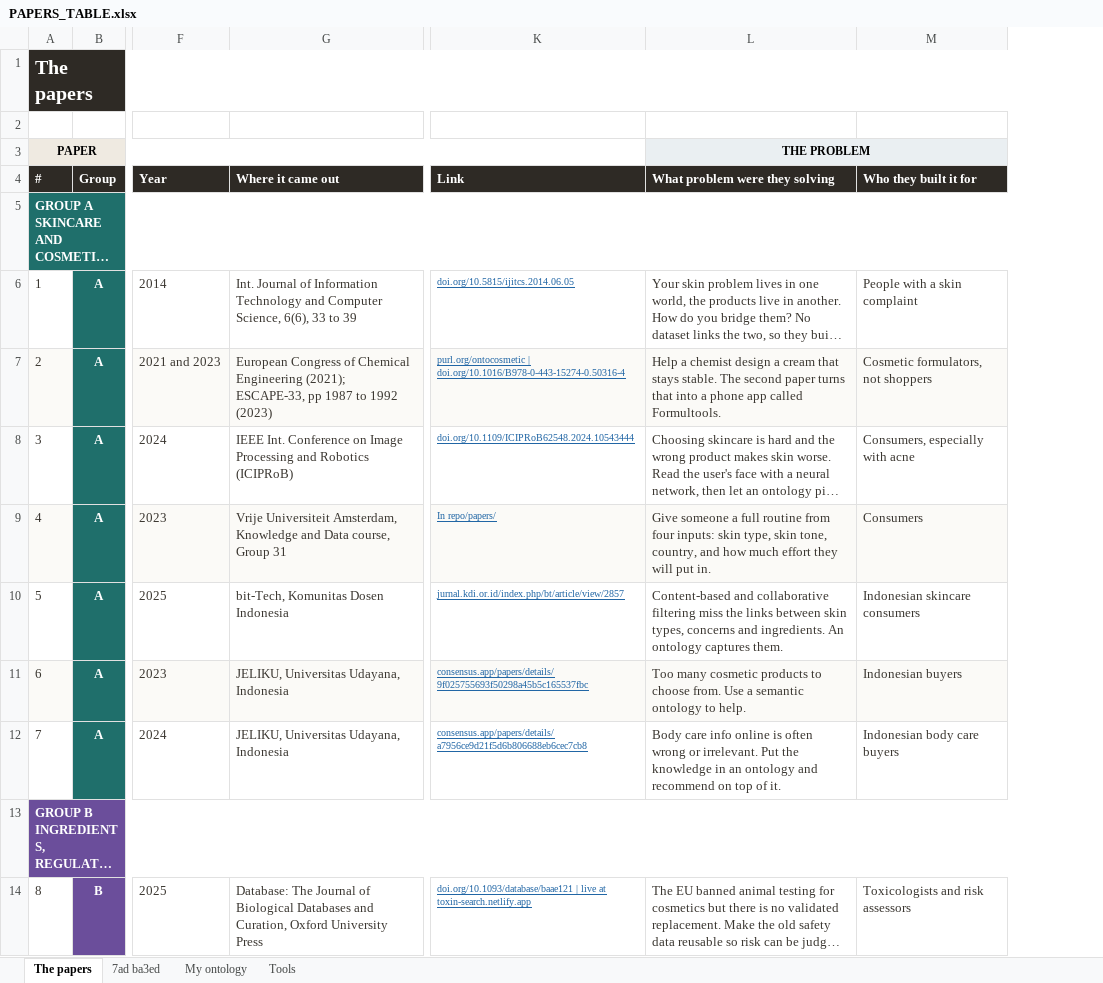
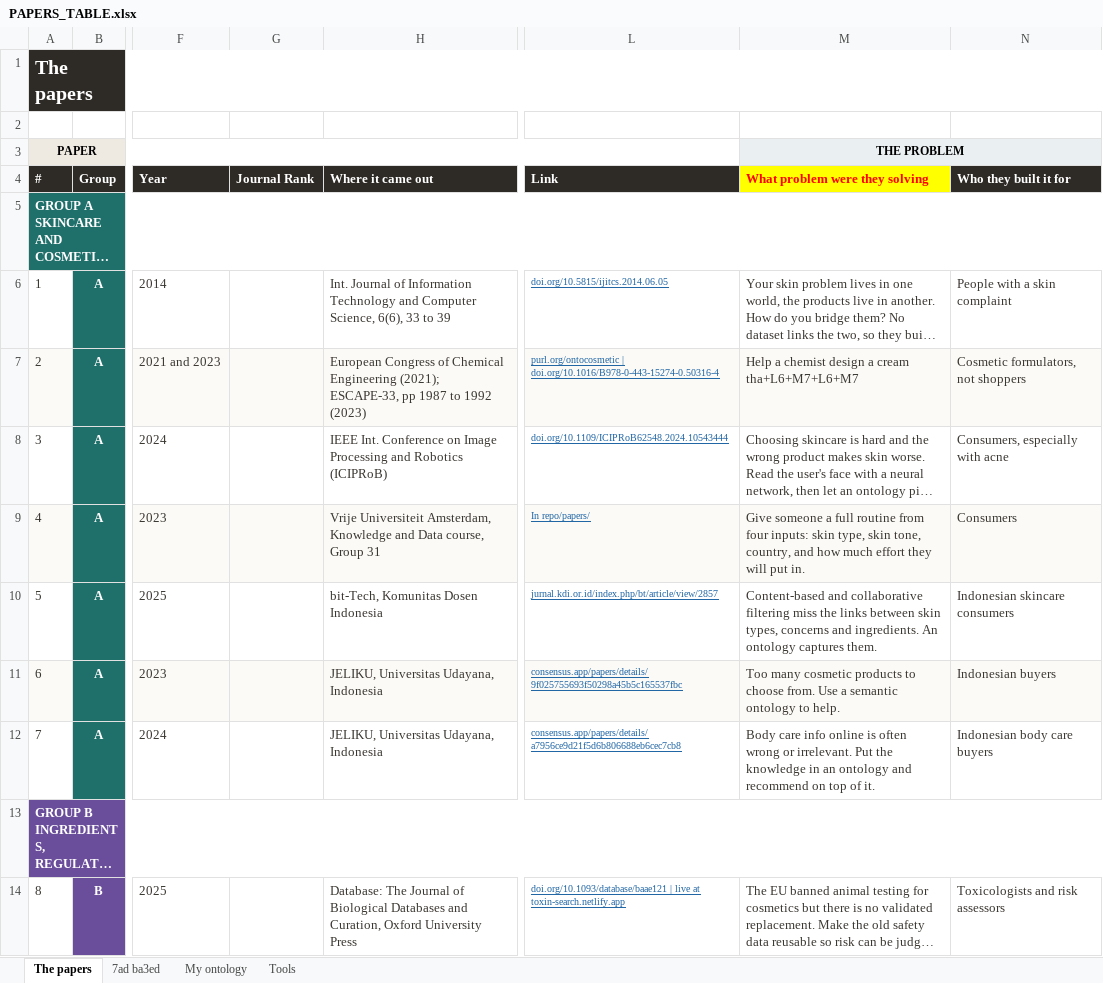
Before and after one commit to devexlynne/A-Multi-Source-Enriched-Skincare-Product-Dataset-for-Knowledge-Graph-Based-Recommendation, an Excel workbook: literature/PAPERS_TABLE.xlsx, sheet The papers, drawn as a sheet; only a part is shown, gaps mark what is left out; long unchanged cells end in …; values as stored, in another font and other column widths than the file's, no borders; addresses are those after the commit; the diff names each change by its address in the sheet, - before the commit and + after, or states it on an @@ line.

```diff
--- a/literature/PAPERS_TABLE.xlsx (sheet The papers)
+++ b/literature/PAPERS_TABLE.xlsx (sheet The papers)
+column G (Journal Rank), empty
@@ M4 fill: #2E2A25 → #FFFF00, text colour: #FFFFFF → #FF0000 @@
-M7 (What problem were they solving): …a cream that stays stable. The second paper turns that into a phone app called Formultools.
+M7 (What problem were they solving): …a cream tha+L6+M7+L6+M7
```
Also changed, not shown: sheet 7ad ba3ed, 8 other files.
